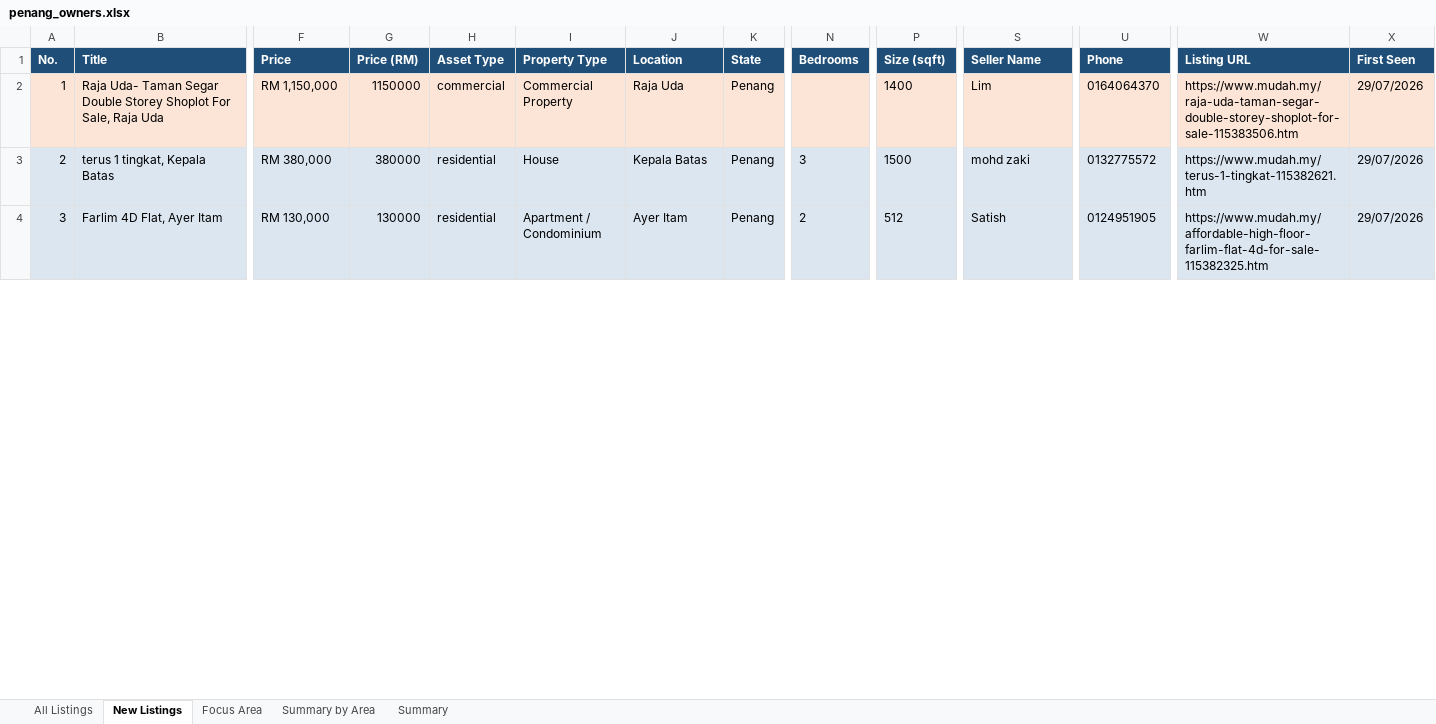
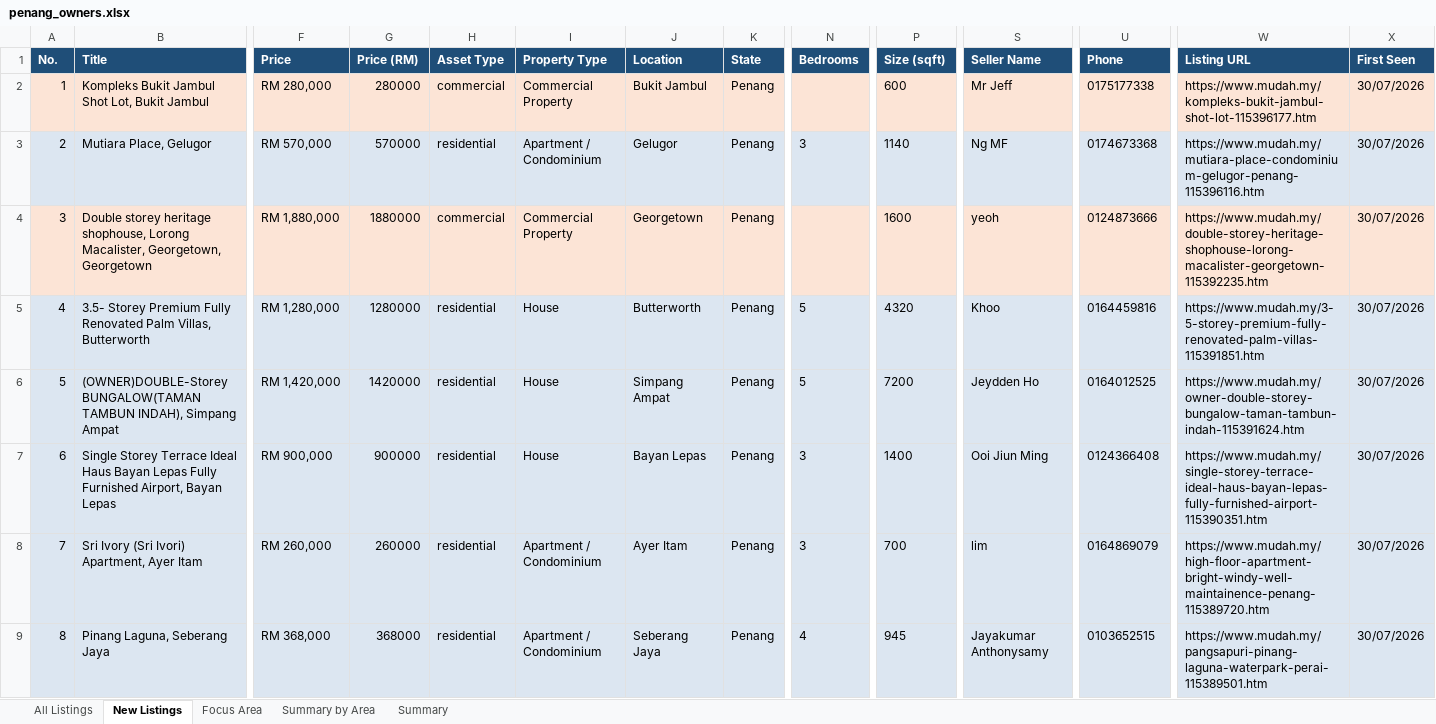
Before and after one commit to zac8632/zap8632, an Excel workbook: scripts/listings-pipeline/penang_owners.xlsx, sheet New Listings, drawn as a sheet; only a part is shown, gaps mark what is left out; values as stored, in another font and other column widths than the file's, no borders; conditional formats not drawn; addresses are those after the commit; rows hold the shown columns only; the diff covers the shown part only; the diff names each change by its address in the sheet, - before the commit and + after, or states it on an @@ line.

```diff
--- a/scripts/listings-pipeline/penang_owners.xlsx (sheet New Listings)
+++ b/scripts/listings-pipeline/penang_owners.xlsx (sheet New Listings)
+row 2: 1 | Kompleks Bukit Jambul Shot Lot, Bukit Jambul | RM 280,000 | 280000 | commercial | Commercial Property | Bukit Jambul | Penang |  | 600 | Mr Jeff | 0175177338 | https://www.mudah.my/kompleks-bukit-jambul-shot-lot-115396177.htm | 30/07/2026
+row 3: 2 | Mutiara Place, Gelugor | RM 570,000 | 570000 | residential | Apartment / Condominium | Gelugor | Penang | 3 | 1140 | Ng MF | 0174673368 | https://www.mudah.my/mutiara-place-condominium-gelugor-penang-115396116.htm | 30/07/2026
@@ column A (No.) renumbered from row 4 down @@
-B4 (Title): Raja Uda- Taman Segar Double Storey Shoplot For Sale, Raja Uda
+B4 (Title): Double storey heritage shophouse, Lorong Macalister, Georgetown, Georgetown
-F4 (Price): RM 1,150,000
+F4 (Price): RM 1,880,000
-G4 (Price (RM)): 1150000
+G4 (Price (RM)): 1880000
-J4 (Location): Raja Uda
+J4 (Location): Georgetown
-P4 (Size (sqft)): 1400
+P4 (Size (sqft)): 1600
-S4 (Seller Name): Lim
+S4 (Seller Name): yeoh
-U4 (Phone): 0164064370
+U4 (Phone): 0124873666
-W4 (Listing URL): https://www.mudah.my/raja-uda-taman-segar-double-storey-shoplot-for-sale-115383506.htm
+W4 (Listing URL): https://www.mudah.my/double-storey-heritage-shophouse-lorong-macalister-georgetown-115392235.htm
-X4 (First Seen): 29/07/2026
+X4 (First Seen): 30/07/2026
+row 5: 4 | 3.5- Storey Premium Fully Renovated Palm Villas, Butterworth | RM 1,280,000 | 1280000 | residential | House | Butterworth | Penang | 5 | 4320 | Khoo | 0164459816 | https://www.mudah.my/3-5-storey-premium-fully-renovated-palm-villas-115391851.htm | 30/07/2026
+row 6: 5 | (OWNER)DOUBLE-Storey BUNGALOW(TAMAN TAMBUN INDAH), Simpang Ampat | RM 1,420,000 | 1420000 | residential | House | Simpang Ampat | Penang | 5 | 7200 | Jeydden Ho | 0164012525 | https://www.mudah.my/owner-double-storey-bungalow-taman-tambun-indah-115391624.htm | 30/07/2026
-B7 (Title): terus 1 tingkat, Kepala Batas
+B7 (Title): Single Storey Terrace Ideal Haus Bayan Lepas Fully Furnished Airport, Bayan Lepas
-F7 (Price): RM 380,000
+F7 (Price): RM 900,000
-G7 (Price (RM)): 380000
+G7 (Price (RM)): 900000
-J7 (Location): Kepala Batas
+J7 (Location): Bayan Lepas
-P7 (Size (sqft)): 1500
+P7 (Size (sqft)): 1400
-S7 (Seller Name): mohd zaki
+S7 (Seller Name): Ooi Jiun Ming
-U7 (Phone): 0132775572
+U7 (Phone): 0124366408
-W7 (Listing URL): https://www.mudah.my/terus-1-tingkat-115382621.htm
+W7 (Listing URL): https://www.mudah.my/single-storey-terrace-ideal-haus-bayan-lepas-fully-furnished-airport-115390351.htm
-X7:X8 (First Seen): 29/07/2026
+X7:X8 (First Seen): 30/07/2026
-B8 (Title): Farlim 4D Flat, Ayer Itam
+B8 (Title): Sri Ivory (Sri Ivori) Apartment, Ayer Itam
-F8 (Price): RM 130,000
+F8 (Price): RM 260,000
-G8 (Price (RM)): 130000
+G8 (Price (RM)): 260000
-N8 (Bedrooms): 2
+N8 (Bedrooms): 3
-P8 (Size (sqft)): 512
+P8 (Size (sqft)): 700
-S8 (Seller Name): Satish
+S8 (Seller Name): lim
-U8 (Phone): 0124951905
+U8 (Phone): 0164869079
-W8 (Listing URL): https://www.mudah.my/affordable-high-floor-farlim-flat-4d-for-sale-115382325.htm
+W8 (Listing URL): https://www.mudah.my/high-floor-apartment-bright-windy-well-maintainence-penang-115389720.htm
+row 9: 8 | Pinang Laguna, Seberang Jaya | RM 368,000 | 368000 | residential | Apartment / Condominium | Seberang Jaya | Penang | 4 | 945 | Jayakumar Anthonysamy | 0103652515 | https://www.mudah.my/pangsapuri-pinang-laguna-waterpark-perai-115389501.htm | 30/07/2026
```
Also changed, not shown: 26 added rows, 36 removed rows and 249 edited cells elsewhere in this sheet, sheet All Listings, sheet Focus Area, sheet Summary by Area, sheet Summary, hidden cells, 1 other file.
